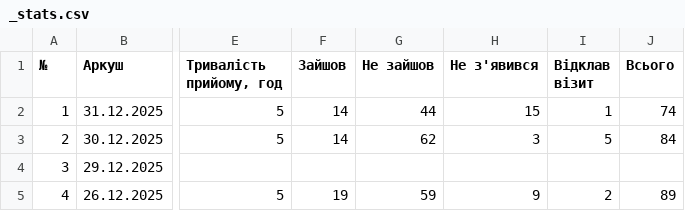
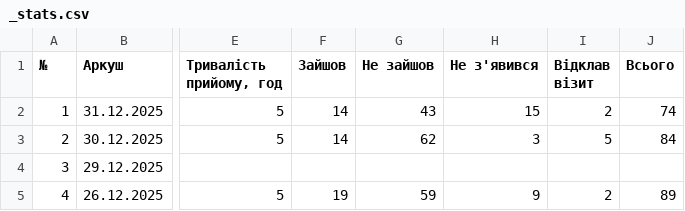
Before and after one commit to zbstof/vlk-zakrevskoho, a CSV file: daily_sheets_cache/_stats.csv, drawn as a sheet; only a part is shown, gaps mark what is left out; the diff names each change by its address in the sheet, - before the commit and + after, or states it on an @@ line.

```diff
--- a/daily_sheets_cache/_stats.csv
+++ b/daily_sheets_cache/_stats.csv
-G2 (Не зайшов): 44
+G2 (Не зайшов): 43
-I2 (Відклав візит): 1
+I2 (Відклав візит): 2
```
Also changed, not shown: daily_sheets_cache/2025-12-30.csv, daily_sheets_cache/2025-12-31.csv.
